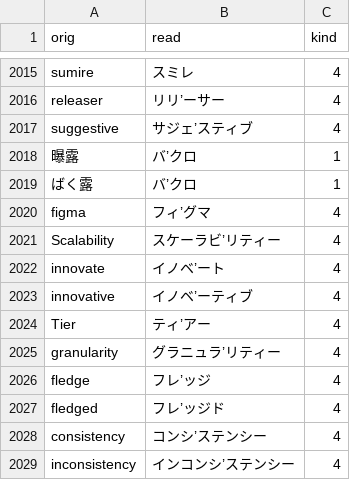
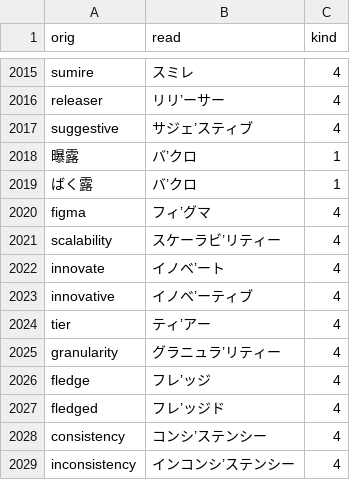
Before and after one commit to actlaboratory/HISS-dictionary, a CSV file: main.csv, drawn as a sheet; only a part is shown, gaps mark what is left out.

Commit message:
Fix cap

```diff
--- a/main.csv
+++ b/main.csv
@@ -2020,6 +2020,6 @@ suggestive,サジェ’スティブ,4
 figma,フィ’グマ,4
-Scalability,スケーラビ’リティー,4
+scalability,スケーラビ’リティー,4
 innovate,イノベ’ート,4
 innovative,イノベ’ーティブ,4
-Tier,ティ’アー,4
+tier,ティ’アー,4
 granularity,グラニュラ’リティー,4
```
